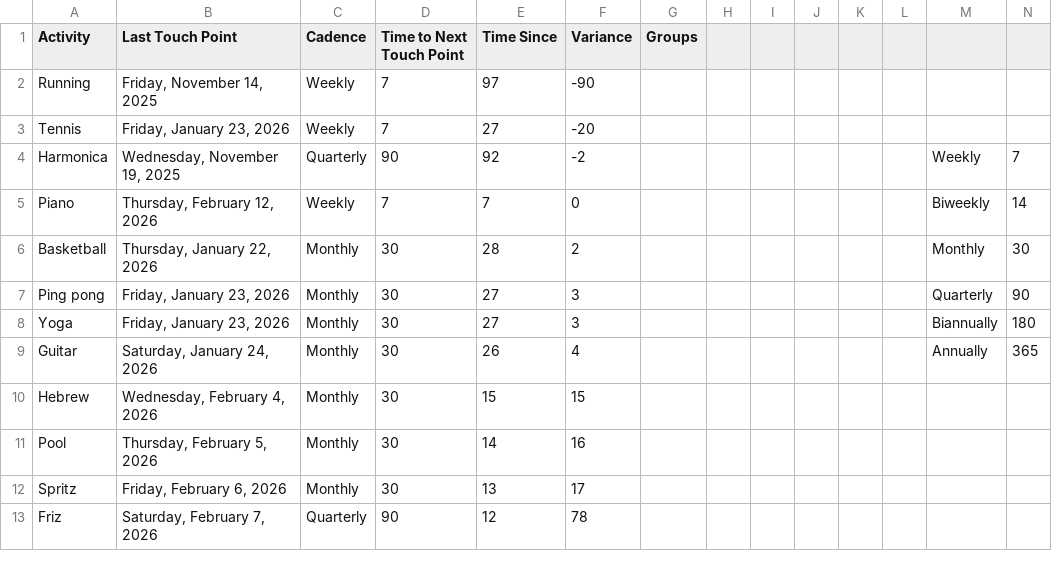
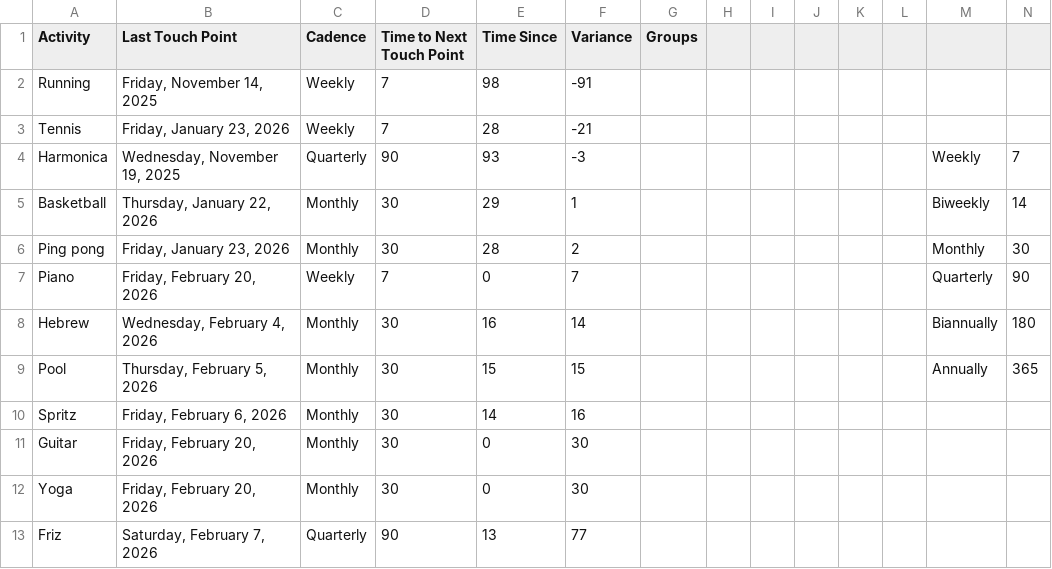
Before and after one commit to iraseidman/public, a CSV file: Activities.csv, drawn as a sheet.

```diff
--- a/Activities.csv
+++ b/Activities.csv
@@ -1,13 +1,13 @@
 Activity,Last Touch Point,Cadence,Time to Next Touch Point,Time Since,Variance,Groups,,,,,,,
-Running,"Friday, November 14, 2025",Weekly,7,97,-90,,,,,,,,
-Tennis,"Friday, January 23, 2026",Weekly,7,27,-20,,,,,,,,
-Harmonica,"Wednesday, November 19, 2025",Quarterly,90,92,-2,,,,,,,Weekly,7
-Piano,"Thursday, February 12, 2026",Weekly,7,7,0,,,,,,,Biweekly,14
-Basketball,"Thursday, January 22, 2026",Monthly,30,28,2,,,,,,,Monthly,30
-Ping pong,"Friday, January 23, 2026",Monthly,30,27,3,,,,,,,Quarterly,90
-Yoga,"Friday, January 23, 2026",Monthly,30,27,3,,,,,,,Biannually,180
-Guitar,"Saturday, January 24, 2026",Monthly,30,26,4,,,,,,,Annually,365
-Hebrew,"Wednesday, February 4, 2026",Monthly,30,15,15,,,,,,,,
-Pool,"Thursday, February 5, 2026",Monthly,30,14,16,,,,,,,,
-Spritz,"Friday, February 6, 2026",Monthly,30,13,17,,,,,,,,
-Friz,"Saturday, February 7, 2026",Quarterly,90,12,78,,,,,,,,
+Running,"Friday, November 14, 2025",Weekly,7,98,-91,,,,,,,,
+Tennis,"Friday, January 23, 2026",Weekly,7,28,-21,,,,,,,,
+Harmonica,"Wednesday, November 19, 2025",Quarterly,90,93,-3,,,,,,,Weekly,7
+Basketball,"Thursday, January 22, 2026",Monthly,30,29,1,,,,,,,Biweekly,14
+Ping pong,"Friday, January 23, 2026",Monthly,30,28,2,,,,,,,Monthly,30
+Piano,"Friday, February 20, 2026",Weekly,7,0,7,,,,,,,Quarterly,90
+Hebrew,"Wednesday, February 4, 2026",Monthly,30,16,14,,,,,,,Biannually,180
+Pool,"Thursday, February 5, 2026",Monthly,30,15,15,,,,,,,Annually,365
+Spritz,"Friday, February 6, 2026",Monthly,30,14,16,,,,,,,,
+Guitar,"Friday, February 20, 2026",Monthly,30,0,30,,,,,,,,
+Yoga,"Friday, February 20, 2026",Monthly,30,0,30,,,,,,,,
+Friz,"Saturday, February 7, 2026",Quarterly,90,13,77,,,,,,,,
```
Also changed, not shown: Email/gmail.csv, Email/yahoo.csv, 8 other files.
